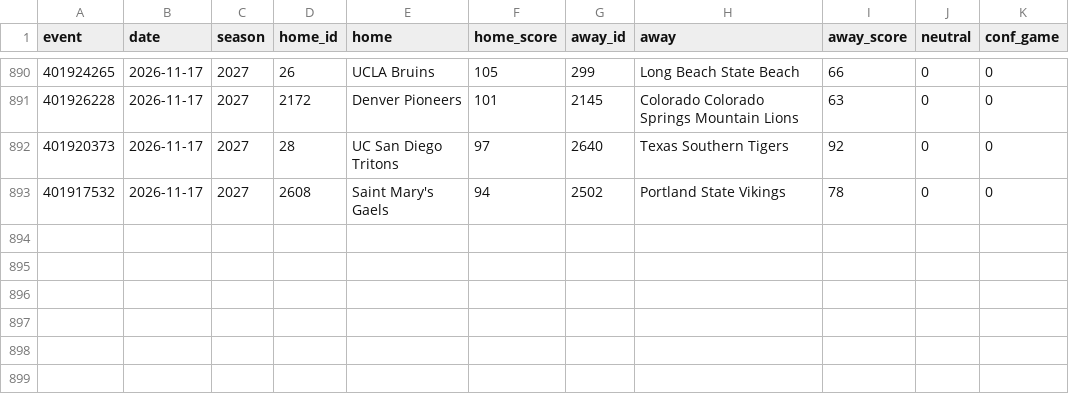
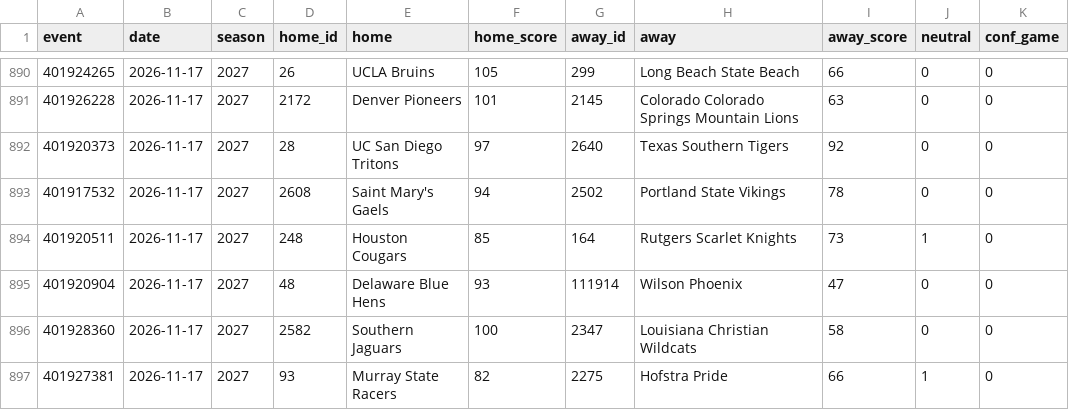
Before and after one commit to jlwin1995-alt/CBB, a CSV file: data/raw/games_2027.csv, drawn as a sheet; only a part is shown, gaps mark what is left out.

```diff
--- a/data/raw/games_2027.csv
+++ b/data/raw/games_2027.csv
@@ -893 +893,5 @@ event,date,season,home_id,home,home_score,away_id,away,away_score,neutral,conf_g
 401917532,2026-11-17,2027,2608,Saint Mary's Gaels,94,2502,Portland State Vikings,78,0,0
+401920511,2026-11-17,2027,248,Houston Cougars,85,164,Rutgers Scarlet Knights,73,1,0
+401920904,2026-11-17,2027,48,Delaware Blue Hens,93,111914,Wilson Phoenix,47,0,0
+401928360,2026-11-17,2027,2582,Southern Jaguars,100,2347,Louisiana Christian Wildcats,58,0,0
+401927381,2026-11-17,2027,93,Murray State Racers,82,2275,Hofstra Pride,66,1,0
```
Also changed, not shown: data/log/credits.csv, data/log/lines_graded.csv, 8 other files.
